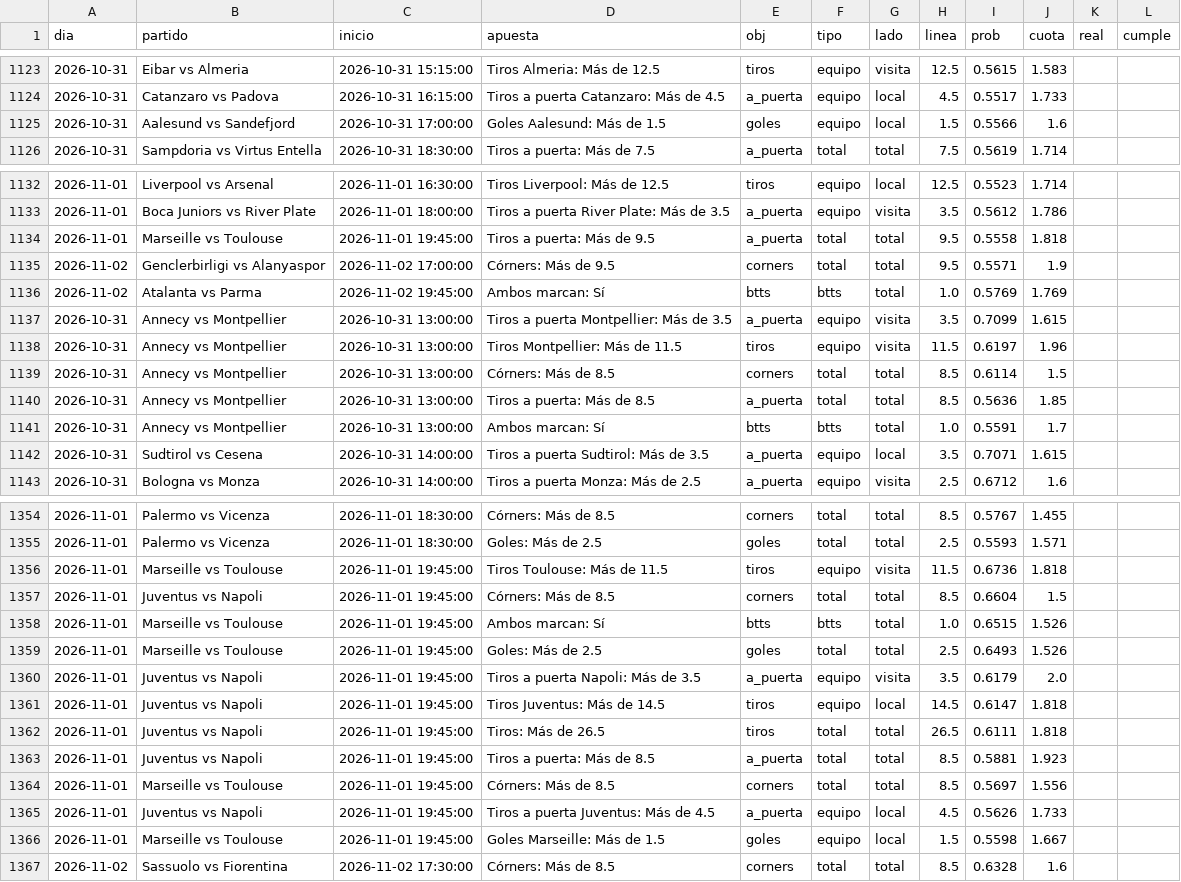
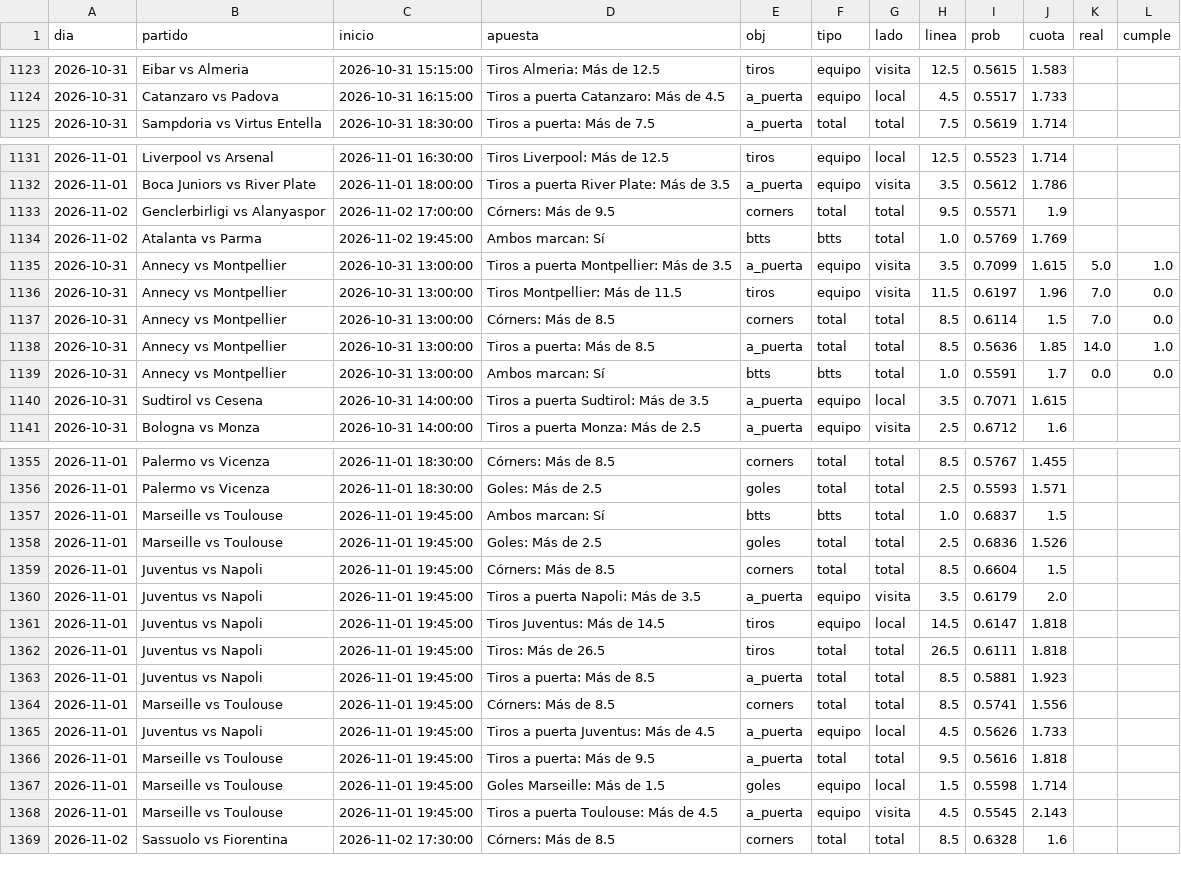
Before and after one commit to HectorMontiel/sharpicks, a CSV file: arriesgadas_seguimiento.csv, drawn as a sheet; only a part is shown, gaps mark what is left out; the diff covers the shown part only.

```diff
--- a/arriesgadas_seguimiento.csv
+++ b/arriesgadas_seguimiento.csv
@@ -1124,3 +1124,2 @@ dia,partido,inicio,apuesta,obj,tipo,lado,linea,prob,cuota,real,cumple
 2026-10-31,Catanzaro vs Padova,2026-10-31 16:15:00,Tiros a puerta Catanzaro: Más de 4.5,a_puerta,equipo,local,4.5,0.5517,1.733,,
-2026-10-31,Aalesund vs Sandefjord,2026-10-31 17:00:00,Goles Aalesund: Más de 1.5,goles,equipo,local,1.5,0.5566,1.6,,
 2026-10-31,Sampdoria vs Virtus Entella,2026-10-31 18:30:00,Tiros a puerta: Más de 7.5,a_puerta,total,total,7.5,0.5619,1.714,,
@@ -1133,10 +1132,9 @@ dia,partido,inicio,apuesta,obj,tipo,lado,linea,prob,cuota,real,cumple
 2026-11-01,Boca Juniors vs River Plate,2026-11-01 18:00:00,Tiros a puerta River Plate: Más de 3.5,a_puerta,equipo,visita,3.5,0.5612,1.786,,
-2026-11-01,Marseille vs Toulouse,2026-11-01 19:45:00,Tiros a puerta: Más de 9.5,a_puerta,total,total,9.5,0.5558,1.818,,
 2026-11-02,Genclerbirligi vs Alanyaspor,2026-11-02 17:00:00,Córners: Más de 9.5,corners,total,total,9.5,0.5571,1.9,,
 2026-11-02,Atalanta vs Parma,2026-11-02 19:45:00,Ambos marcan: Sí,btts,btts,total,1.0,0.5769,1.769,,
-2026-10-31,Annecy vs Montpellier,2026-10-31 13:00:00,Tiros a puerta Montpellier: Más de 3.5,a_puerta,equipo,visita,3.5,0.7099,1.615,,
-2026-10-31,Annecy vs Montpellier,2026-10-31 13:00:00,Tiros Montpellier: Más de 11.5,tiros,equipo,visita,11.5,0.6197,1.96,,
-2026-10-31,Annecy vs Montpellier,2026-10-31 13:00:00,Córners: Más de 8.5,corners,total,total,8.5,0.6114,1.5,,
-2026-10-31,Annecy vs Montpellier,2026-10-31 13:00:00,Tiros a puerta: Más de 8.5,a_puerta,total,total,8.5,0.5636,1.85,,
-2026-10-31,Annecy vs Montpellier,2026-10-31 13:00:00,Ambos marcan: Sí,btts,btts,total,1.0,0.5591,1.7,,
+2026-10-31,Annecy vs Montpellier,2026-10-31 13:00:00,Tiros a puerta Montpellier: Más de 3.5,a_puerta,equipo,visita,3.5,0.7099,1.615,5.0,1.0
+2026-10-31,Annecy vs Montpellier,2026-10-31 13:00:00,Tiros Montpellier: Más de 11.5,tiros,equipo,visita,11.5,0.6197,1.96,7.0,0.0
+2026-10-31,Annecy vs Montpellier,2026-10-31 13:00:00,Córners: Más de 8.5,corners,total,total,8.5,0.6114,1.5,7.0,0.0
+2026-10-31,Annecy vs Montpellier,2026-10-31 13:00:00,Tiros a puerta: Más de 8.5,a_puerta,total,total,8.5,0.5636,1.85,14.0,1.0
+2026-10-31,Annecy vs Montpellier,2026-10-31 13:00:00,Ambos marcan: Sí,btts,btts,total,1.0,0.5591,1.7,0.0,0.0
 2026-10-31,Sudtirol vs Cesena,2026-10-31 14:00:00,Tiros a puerta Sudtirol: Más de 3.5,a_puerta,equipo,local,3.5,0.7071,1.615,,
@@ -1355,6 +1356,5 @@ dia,partido,inicio,apuesta,obj,tipo,lado,linea,prob,cuota,real,cumple
 2026-11-01,Palermo vs Vicenza,2026-11-01 18:30:00,Goles: Más de 2.5,goles,total,total,2.5,0.5593,1.571,,
-2026-11-01,Marseille vs Toulouse,2026-11-01 19:45:00,Tiros Toulouse: Más de 11.5,tiros,equipo,visita,11.5,0.6736,1.818,,
+2026-11-01,Marseille vs Toulouse,2026-11-01 19:45:00,Ambos marcan: Sí,btts,btts,total,1.0,0.6837,1.5,,
+2026-11-01,Marseille vs Toulouse,2026-11-01 19:45:00,Goles: Más de 2.5,goles,total,total,2.5,0.6836,1.526,,
 2026-11-01,Juventus vs Napoli,2026-11-01 19:45:00,Córners: Más de 8.5,corners,total,total,8.5,0.6604,1.5,,
-2026-11-01,Marseille vs Toulouse,2026-11-01 19:45:00,Ambos marcan: Sí,btts,btts,total,1.0,0.6515,1.526,,
-2026-11-01,Marseille vs Toulouse,2026-11-01 19:45:00,Goles: Más de 2.5,goles,total,total,2.5,0.6493,1.526,,
 2026-11-01,Juventus vs Napoli,2026-11-01 19:45:00,Tiros a puerta Napoli: Más de 3.5,a_puerta,equipo,visita,3.5,0.6179,2.0,,
@@ -1363,5 +1363,7 @@ dia,partido,inicio,apuesta,obj,tipo,lado,linea,prob,cuota,real,cumple
 2026-11-01,Juventus vs Napoli,2026-11-01 19:45:00,Tiros a puerta: Más de 8.5,a_puerta,total,total,8.5,0.5881,1.923,,
-2026-11-01,Marseille vs Toulouse,2026-11-01 19:45:00,Córners: Más de 8.5,corners,total,total,8.5,0.5697,1.556,,
+2026-11-01,Marseille vs Toulouse,2026-11-01 19:45:00,Córners: Más de 8.5,corners,total,total,8.5,0.5741,1.556,,
 2026-11-01,Juventus vs Napoli,2026-11-01 19:45:00,Tiros a puerta Juventus: Más de 4.5,a_puerta,equipo,local,4.5,0.5626,1.733,,
-2026-11-01,Marseille vs Toulouse,2026-11-01 19:45:00,Goles Marseille: Más de 1.5,goles,equipo,local,1.5,0.5598,1.667,,
+2026-11-01,Marseille vs Toulouse,2026-11-01 19:45:00,Tiros a puerta: Más de 9.5,a_puerta,total,total,9.5,0.5616,1.818,,
+2026-11-01,Marseille vs Toulouse,2026-11-01 19:45:00,Goles Marseille: Más de 1.5,goles,equipo,local,1.5,0.5598,1.714,,
+2026-11-01,Marseille vs Toulouse,2026-11-01 19:45:00,Tiros a puerta Toulouse: Más de 4.5,a_puerta,equipo,visita,4.5,0.5545,2.143,,
 2026-11-02,Sassuolo vs Fiorentina,2026-11-02 17:30:00,Córners: Más de 8.5,corners,total,total,8.5,0.6328,1.6,,
```
Also changed, not shown: 3 added rows, 1 moved row and 28 edited cells elsewhere in this file, analisis_seguimiento.csv, historico_fem_inglaterra.csv, 26 other files.
